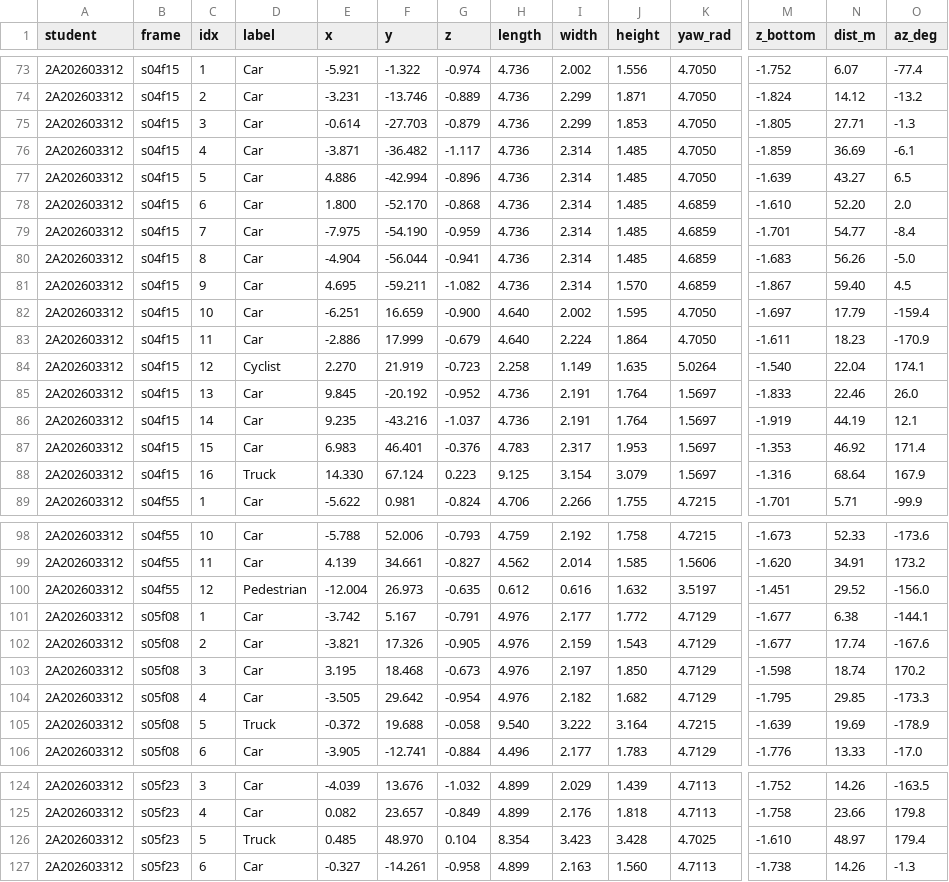
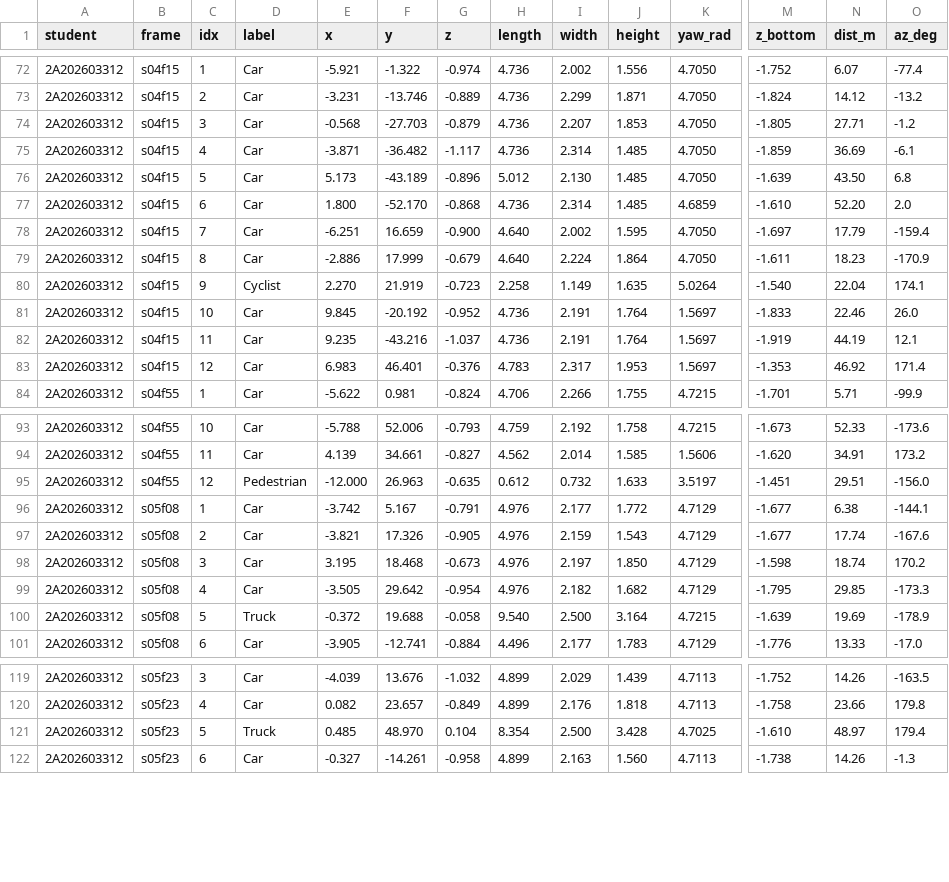
Before and after one commit to Long16082004/K5-L2-DAY13-VuVanLong-2A202603312-PointCloudCuboid, a CSV file: submission/D13-2A202603312-bangA.csv, drawn as a sheet; only a part is shown, gaps mark what is left out; removed rows and columns are numbered as before the commit, all else as after; rows hold the shown columns only; the diff covers the shown part only; the diff names each change by its address in the sheet, - before the commit and + after, or states it on an @@ line.

```diff
--- a/submission/D13-2A202603312-bangA.csv
+++ b/submission/D13-2A202603312-bangA.csv
-E74 (x): -0.614
+E74 (x): -0.568
-I74 (width): 2.299
+I74 (width): 2.207
-O74 (az_deg): -1.3
+O74 (az_deg): -1.2
-E76 (x): 4.886
+E76 (x): 5.173
-F76 (y): -42.994
+F76 (y): -43.189
-H76 (length): 4.736
+H76 (length): 5.012
-I76 (width): 2.314
+I76 (width): 2.130
-N76 (dist_m): 43.27
+N76 (dist_m): 43.50
-O76 (az_deg): 6.5
+O76 (az_deg): 6.8
-row 79: 2A202603312 | s04f15 | 7 | Car | -7.975 | -54.190 | -0.959 | 4.736 | 2.314 | 1.485 | 4.6859 | -1.701 | 54.77 | -8.4
-row 80: 2A202603312 | s04f15 | 8 | Car | -4.904 | -56.044 | -0.941 | 4.736 | 2.314 | 1.485 | 4.6859 | -1.683 | 56.26 | -5.0
-row 81: 2A202603312 | s04f15 | 9 | Car | 4.695 | -59.211 | -1.082 | 4.736 | 2.314 | 1.570 | 4.6859 | -1.867 | 59.40 | 4.5
-C78 (idx): 10
+C78 (idx): 7
-C79 (idx): 11
+C79 (idx): 8
-C80 (idx): 12
+C80 (idx): 9
-C81 (idx): 13
+C81 (idx): 10
-C82 (idx): 14
+C82 (idx): 11
-C83 (idx): 15
+C83 (idx): 12
-row 88: 2A202603312 | s04f15 | 16 | Truck | 14.330 | 67.124 | 0.223 | 9.125 | 3.154 | 3.079 | 1.5697 | -1.316 | 68.64 | 167.9
-E95 (x): -12.004
+E95 (x): -12.000
-F95 (y): 26.973
+F95 (y): 26.963
-I95 (width): 0.616
+I95 (width): 0.732
-J95 (height): 1.632
+J95 (height): 1.633
-N95 (dist_m): 29.52
+N95 (dist_m): 29.51
-I100 (width): 3.222
+I100 (width): 2.500
-I121 (width): 3.423
+I121 (width): 2.500
```
Also changed, not shown: 1 removed row and 16 edited cells elsewhere in this file, submission/D13-2A202603312-tukiem.csv, 3 other files.
